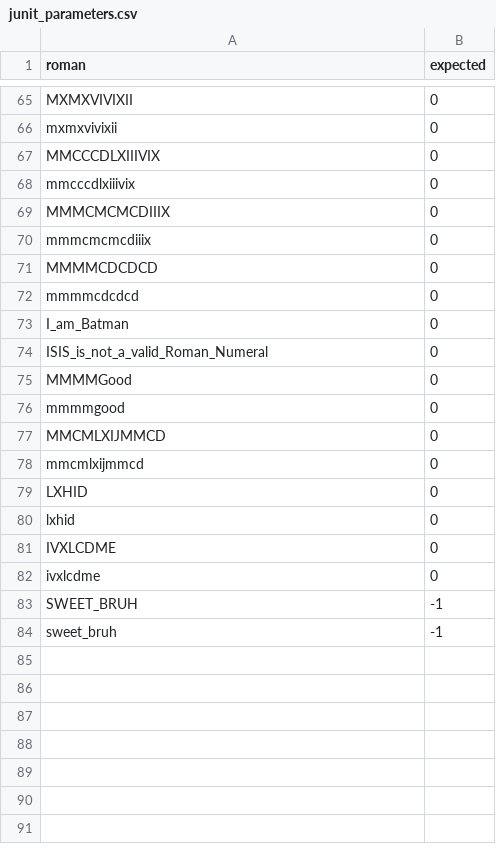
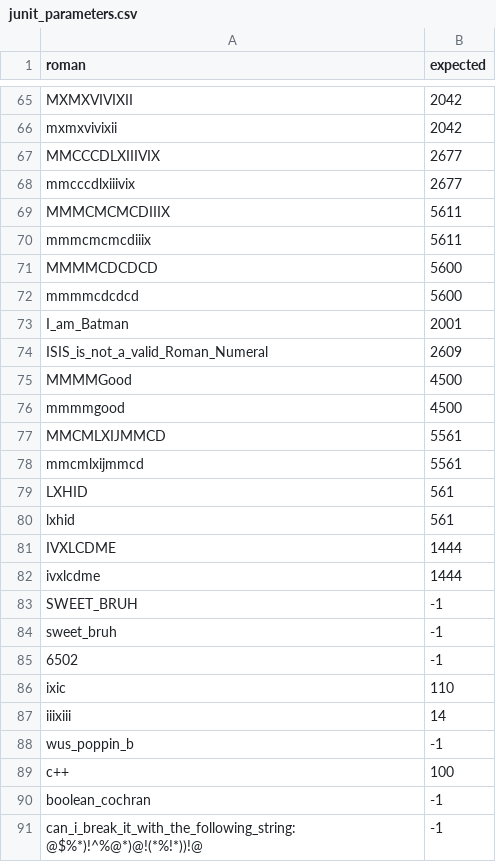
Before and after one commit to 21brownz/ZBrown-APCS, a CSV file: src/Unit1/junit_parameters.csv, drawn as a sheet; only a part is shown, gaps mark what is left out; the diff covers the shown part only; the diff names each change by its address in the sheet, - before the commit and + after, or states it on an @@ line.

```diff
--- a/src/Unit1/junit_parameters.csv
+++ b/src/Unit1/junit_parameters.csv
-B65:B66 (expected): 0
+B65:B66 (expected): 2042
-B67:B68 (expected): 0
+B67:B68 (expected): 2677
-B69:B70 (expected): 0
+B69:B70 (expected): 5611
-B71:B72 (expected): 0
+B71:B72 (expected): 5600
-B73 (expected): 0
+B73 (expected): 2001
-B74 (expected): 0
+B74 (expected): 2609
-B75:B76 (expected): 0
+B75:B76 (expected): 4500
-B77:B78 (expected): 0
+B77:B78 (expected): 5561
-B79:B80 (expected): 0
+B79:B80 (expected): 561
-B81:B82 (expected): 0
+B81:B82 (expected): 1444
+row 85: 6502 | -1
+row 86: ixic | 110
+row 87: iiixiii | 14
+row 88: wus_poppin_b | -1
+row 89: c++ | 100
+row 90: boolean_cochran | -1
+row 91: can_i_break_it_with_the_following_string:@$%*)!^%@*)@!(*%!*))!@ | -1
```
Also changed, not shown: 3 added rows and 27 edited cells elsewhere in this file, 1 other file.
